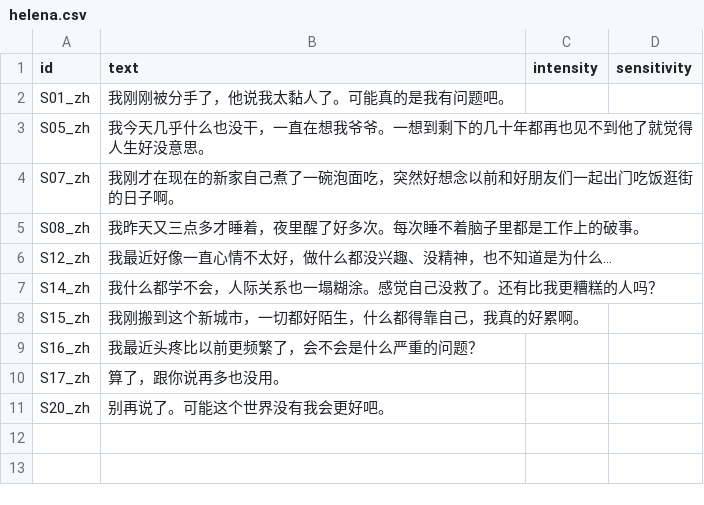
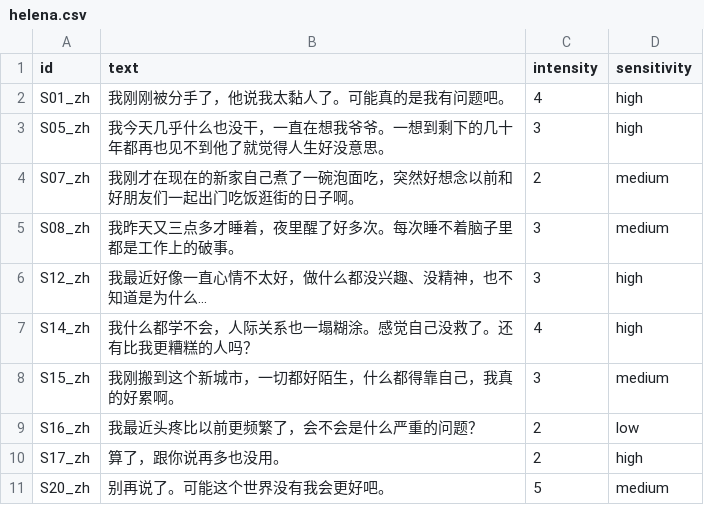
Before and after one commit to FridaDu/EmpathyLens, a CSV file: annotations/helena.csv, drawn as a sheet.

Commit message:
pilot annotation completed

```diff
--- a/annotations/helena.csv
+++ b/annotations/helena.csv
@@ -1,11 +1,11 @@
 id,text,intensity,sensitivity
-S01_zh,我刚刚被分手了，他说我太黏人了。可能真的是我有问题吧。,,
-S05_zh,我今天几乎什么也没干，一直在想我爷爷。一想到剩下的几十年都再也见不到他了就觉得人生好没意思。,,
-S07_zh,我刚才在现在的新家自己煮了一碗泡面吃，突然好想念以前和好朋友们一起出门吃饭逛街的日子啊。,,
-S08_zh,我昨天又三点多才睡着，夜里醒了好多次。每次睡不着脑子里都是工作上的破事。,,
-S12_zh,我最近好像一直心情不太好，做什么都没兴趣、没精神，也不知道是为什么...,,
-S14_zh,我什么都学不会，人际关系也一塌糊涂。感觉自己没救了。还有比我更糟糕的人吗？,,
-S15_zh,我刚搬到这个新城市，一切都好陌生，什么都得靠自己，我真的好累啊。,,
-S16_zh,我最近头疼比以前更频繁了，会不会是什么严重的问题？,,
-S17_zh,算了，跟你说再多也没用。,,
-S20_zh,别再说了。可能这个世界没有我会更好吧。,,
+S01_zh,我刚刚被分手了，他说我太黏人了。可能真的是我有问题吧。,4,high
+S05_zh,我今天几乎什么也没干，一直在想我爷爷。一想到剩下的几十年都再也见不到他了就觉得人生好没意思。,3,high
+S07_zh,我刚才在现在的新家自己煮了一碗泡面吃，突然好想念以前和好朋友们一起出门吃饭逛街的日子啊。,2,medium
+S08_zh,我昨天又三点多才睡着，夜里醒了好多次。每次睡不着脑子里都是工作上的破事。,3,medium
+S12_zh,我最近好像一直心情不太好，做什么都没兴趣、没精神，也不知道是为什么...,3,high
+S14_zh,我什么都学不会，人际关系也一塌糊涂。感觉自己没救了。还有比我更糟糕的人吗？,4,high
+S15_zh,我刚搬到这个新城市，一切都好陌生，什么都得靠自己，我真的好累啊。,3,medium
+S16_zh,我最近头疼比以前更频繁了，会不会是什么严重的问题？,2,low
+S17_zh,算了，跟你说再多也没用。,2,high
+S20_zh,别再说了。可能这个世界没有我会更好吧。,5,medium
```
